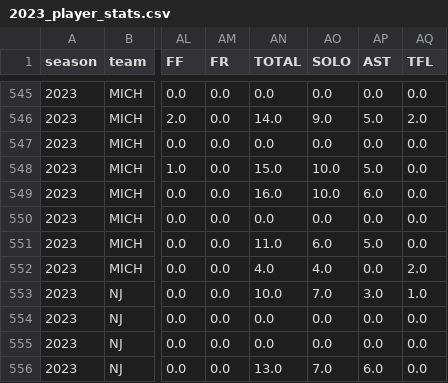
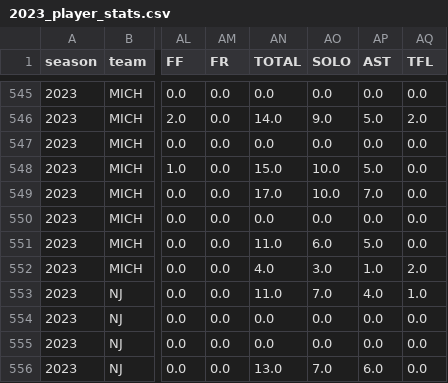
Before and after one commit to armstjc/usfl-2022-data-repository, a CSV file: player_stats/season_stats/csv/2023_player_stats.csv, drawn as a sheet; only a part is shown, gaps mark what is left out; the diff covers the shown part only; the diff names each change by its address in the sheet, - before the commit and + after, or states it on an @@ line.

```diff
--- a/player_stats/season_stats/csv/2023_player_stats.csv
+++ b/player_stats/season_stats/csv/2023_player_stats.csv
-AN549 (TOTAL): 16.0
+AN549 (TOTAL): 17.0
-AP549 (AST): 6.0
+AP549 (AST): 7.0
-AO552 (SOLO): 4.0
+AO552 (SOLO): 3.0
-AP552 (AST): 0.0
+AP552 (AST): 1.0
-AN553 (TOTAL): 10.0
+AN553 (TOTAL): 11.0
-AP553 (AST): 3.0
+AP553 (AST): 4.0
```
Also changed, not shown: 13 edited cells elsewhere in this file, player_stats/game_stats/2022_player_game_stats.csv, player_stats/game_stats/2023_player_game_stats.csv, 22 other files.
